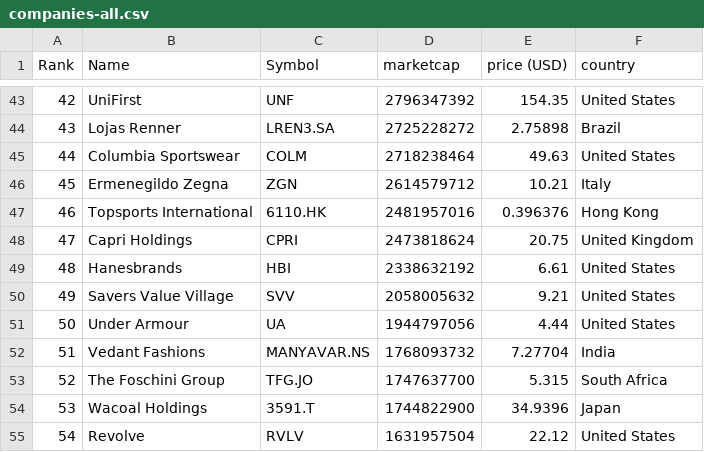
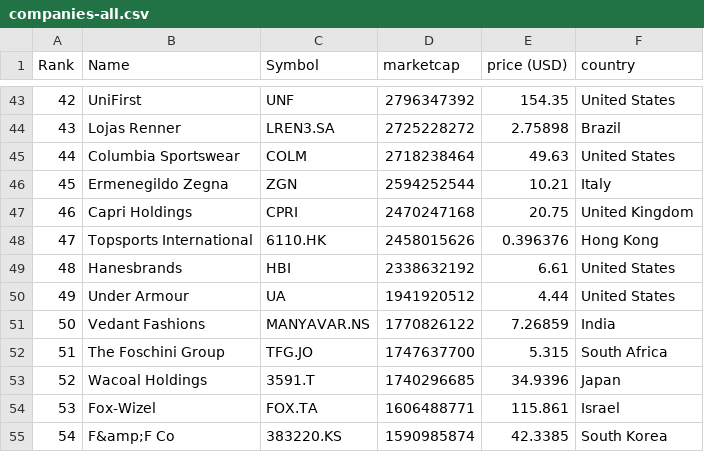
Before and after one commit to XxDiegodxX/merida-june-6-2024, a CSV file: companies-all.csv, drawn as a sheet; only a part is shown, gaps mark what is left out; the diff covers the shown part only.

```diff
--- a/companies-all.csv
+++ b/companies-all.csv
@@ -45,11 +45,11 @@
 "44","Columbia Sportswear","COLM","2718238464","49.63","United States"
-"45","Ermenegildo Zegna","ZGN","2614579712","10.21","Italy"
-"46","Topsports International","6110.HK","2481957016","0.396376","Hong Kong"
-"47","Capri Holdings","CPRI","2473818624","20.75","United Kingdom"
+"45","Ermenegildo Zegna","ZGN","2594252544","10.21","Italy"
+"46","Capri Holdings","CPRI","2470247168","20.75","United Kingdom"
+"47","Topsports International","6110.HK","2458015626","0.396376","Hong Kong"
 "48","Hanesbrands","HBI","2338632192","6.61","United States"
-"49","Savers Value Village","SVV","2058005632","9.21","United States"
-"50","Under Armour","UA","1944797056","4.44","United States"
-"51","Vedant Fashions","MANYAVAR.NS","1768093732","7.27704","India"
-"52","The Foschini Group","TFG.JO","1747637700","5.315","South Africa"
-"53","Wacoal Holdings","3591.T","1744822900","34.9396","Japan"
-"54","Revolve","RVLV","1631957504","22.12","United States"
+"49","Under Armour","UA","1941920512","4.44","United States"
+"50","Vedant Fashions","MANYAVAR.NS","1770826122","7.26859","India"
+"51","The Foschini Group","TFG.JO","1747637700","5.315","South Africa"
+"52","Wacoal Holdings","3591.T","1740296685","34.9396","Japan"
+"53","Fox-Wizel","FOX.TA","1606488771","115.861","Israel"
+"54","F&amp;F Co","383220.KS","1590985874","42.3385","South Korea"
```
Also changed, not shown: 3 added rows, 3 removed rows and 119 edited cells elsewhere in this file, companies_france.csv, companies_germany.csv, 1 other file.
